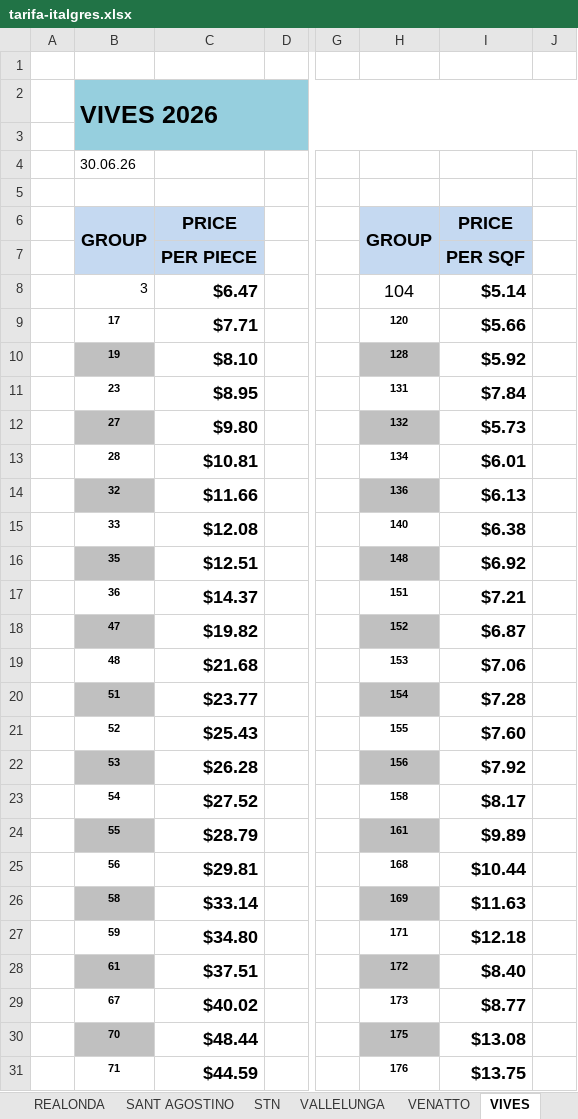
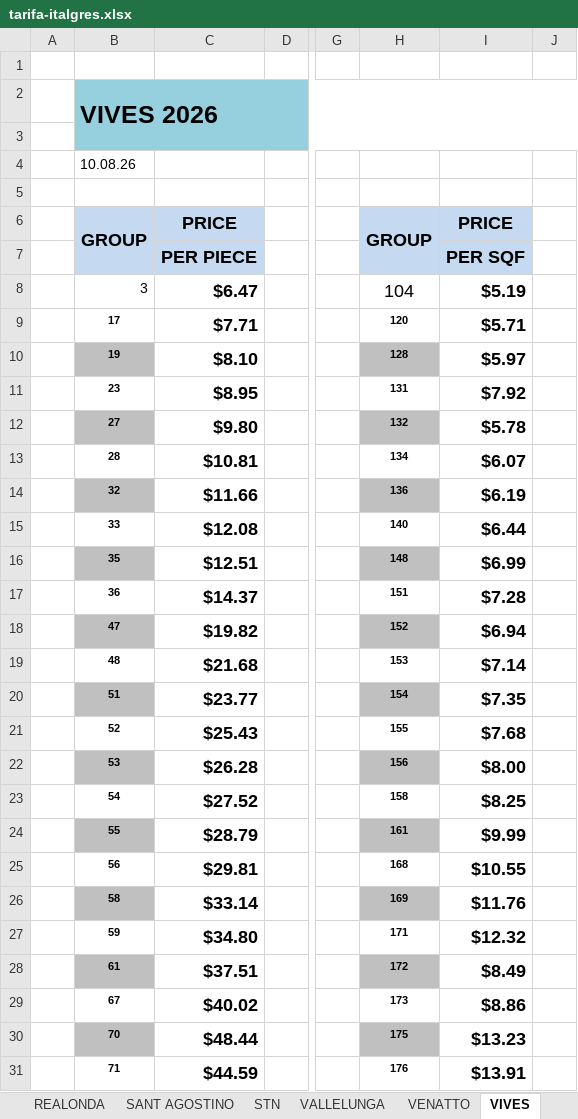
Before and after one commit to annaMontoliu/italgres-buscador-react-vite, an Excel workbook: public/docs/tarifa-italgres.xlsx, sheet VIVES, drawn as a sheet; only a part is shown, gaps mark what is left out; values as stored, in another font and other column widths than the file's, no borders; the diff covers the shown part only; the diff names each change by its address in the sheet, - before the commit and + after, or states it on an @@ line.

```diff
--- a/public/docs/tarifa-italgres.xlsx (sheet VIVES)
+++ b/public/docs/tarifa-italgres.xlsx (sheet VIVES)
-B4: 30.06.26
+B4: 10.08.26
-I8: $5.14
+I8: $5.19
-I9: $5.66
+I9: $5.71
-I10: $5.92
+I10: $5.97
-I11: $7.84
+I11: $7.92
-I12: $5.73
+I12: $5.78
-I13: $6.01
+I13: $6.07
-I14: $6.13
+I14: $6.19
-I15: $6.38
+I15: $6.44
-I16: $6.92
+I16: $6.99
-I17: $7.21
+I17: $7.28
-I18: $6.87
+I18: $6.94
-I19: $7.06
+I19: $7.14
-I20: $7.28
+I20: $7.35
-I21: $7.60
+I21: $7.68
-I22: $7.92
+I22: $8.00
-I23: $8.17
+I23: $8.25
-I24: $9.89
+I24: $9.99
-I25: $10.44
+I25: $10.55
-I26: $11.63
+I26: $11.76
-I27: $12.18
+I27: $12.32
-I28: $8.40
+I28: $8.49
-I29: $8.77
+I29: $8.86
-I30: $13.08
+I30: $13.23
-I31: $13.75
+I31: $13.91
```
Also changed, not shown: 50 edited cells elsewhere in this sheet, sheet PERONDA, sheet APAVISA, sheet ONIX, sheet PERONDA-MUSEUM, sheet APARICI, sheet PERONDA HARMONY, 40 more sheets, other sheet tabs.
